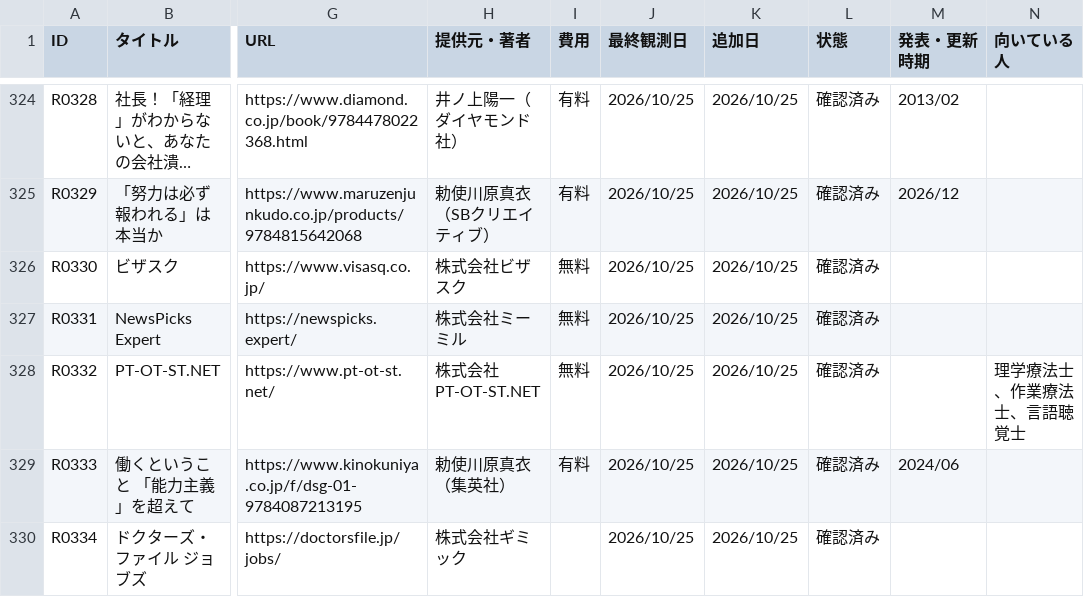
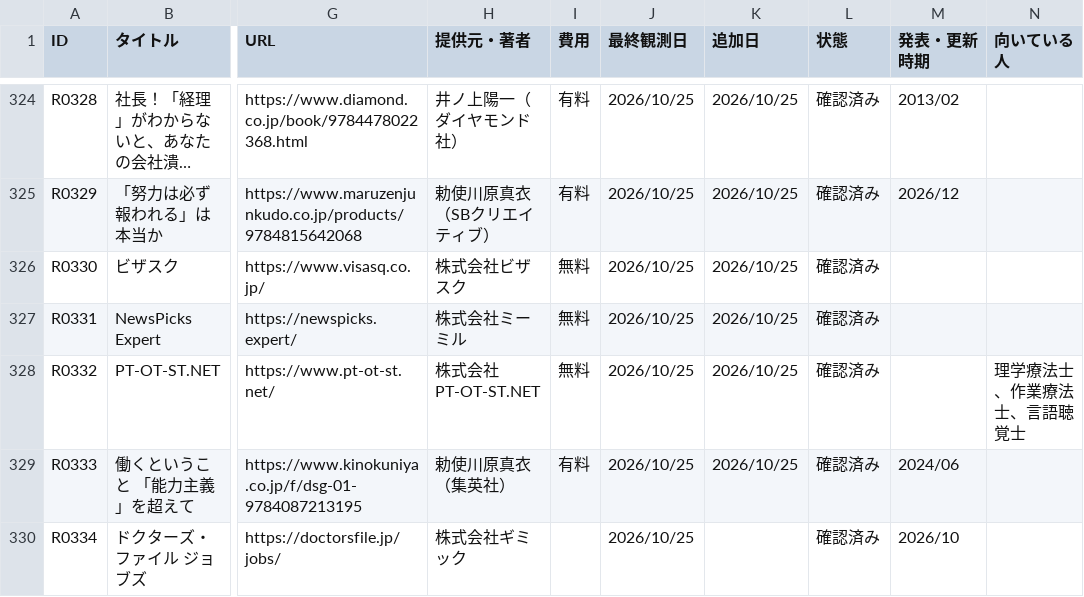
Before and after one commit to ashitano-tenki/ashitano-tenki.github.io, a CSV file: data/latest.csv, drawn as a sheet; only a part is shown, gaps mark what is left out; long unchanged cells end in …; the diff covers the shown part only; the diff names each change by its address in the sheet, - before the commit and + after, or states it on an @@ line.

```diff
--- a/data/latest.csv
+++ b/data/latest.csv
-K330 (追加日): 2026/10/25
+K330 (追加日): (empty)
-M330 (発表・更新時期): (empty)
+M330 (発表・更新時期): 2026/10
```
Also changed, not shown: 1 added row elsewhere in this file, 1 other file.
